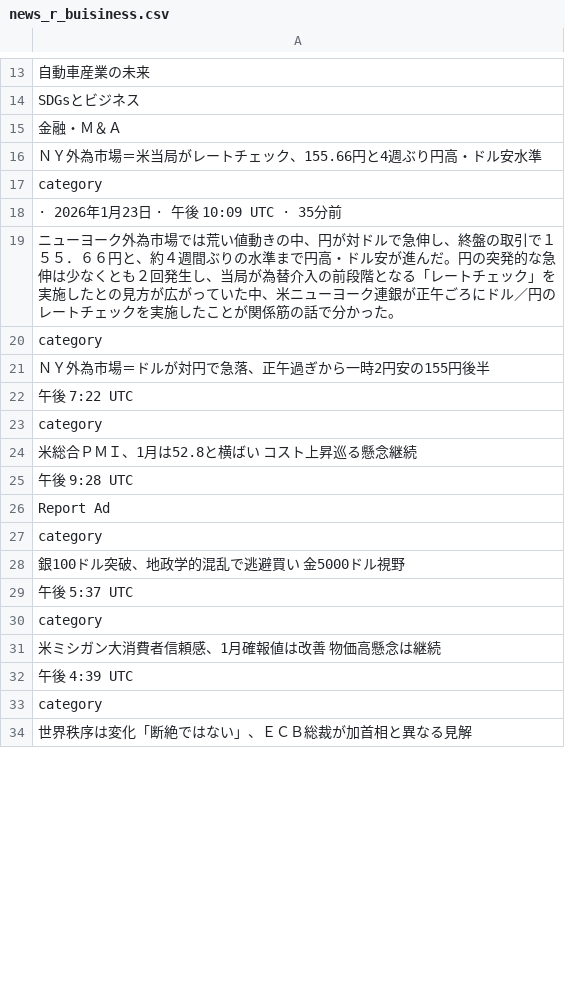
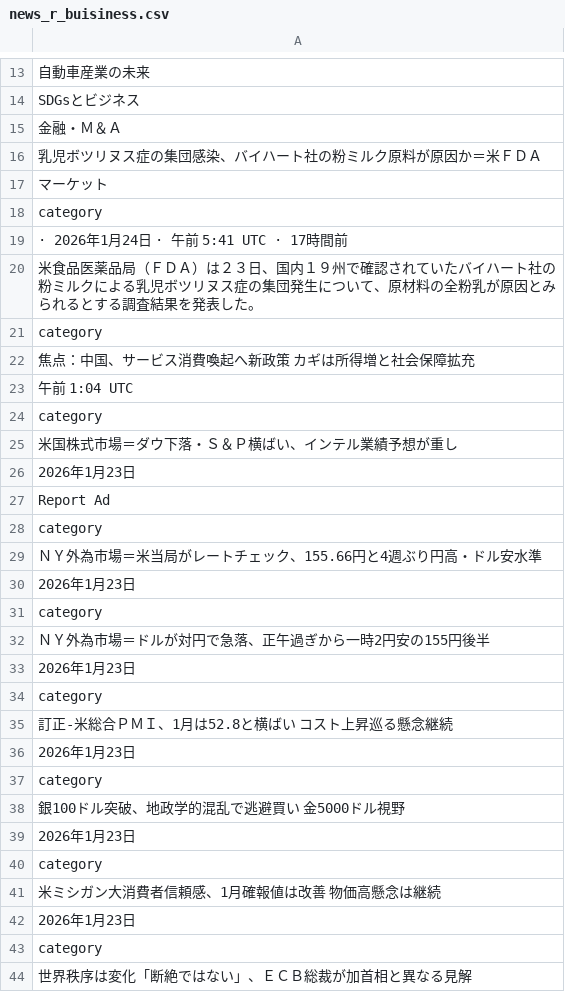
Before and after one commit to keroppa88/news, a CSV file: news_r_buisiness.csv, drawn as a sheet; only a part is shown, gaps mark what is left out; the diff covers the shown part only.

```diff
--- a/news_r_buisiness.csv
+++ b/news_r_buisiness.csv
@@ -15,19 +15,29 @@
 "金融・Ｍ＆Ａ"
+"乳児ボツリヌス症の集団感染、バイハート社の粉ミルク原料が原因か＝米ＦＤＡ"
+"マーケット"
+"category"
+" · 2026年1月24日 · 午前 5:41 UTC · 17時間前"
+"米食品医薬品局（ＦＤＡ）は２３日、国内１９州で確認されていたバイハート社の粉ミルクによる乳児ボツリヌス症の集団発生について、原材料の全粉乳が原因とみられるとする調査結果を発表した。"
+"category"
+"焦点：中国、サービス消費喚起へ新政策　カギは所得増と社会保障拡充"
+"午前 1:04 UTC"
+"category"
+"米国株式市場＝ダウ下落・Ｓ＆Ｐ横ばい、インテル業績予想が重し"
+"2026年1月23日"
+"Report Ad"
+"category"
 "ＮＹ外為市場＝米当局がレートチェック、155.66円と4週ぶり円高・ドル安水準"
-"category"
-"· 2026年1月23日 · 午後 10:09 UTC · 35分前"
-"ニューヨーク外為市場では荒い値動きの中、円が対ドルで急伸し、終盤の取引で１５５．６６円と、約４週間ぶりの水準まで円高・ドル安が進んだ。円の突発的な急伸は少なくとも２回発生し、当局が為替介入の前段階となる「レートチェック」を実施したとの見方が広がっていた中、米ニューヨーク連銀が正午ごろにドル／円のレートチェックを実施したことが関係筋の話で分かった。"
+"2026年1月23日"
 "category"
 "ＮＹ外為市場＝ドルが対円で急落、正午過ぎから一時2円安の155円後半"
-"午後 7:22 UTC"
+"2026年1月23日"
 "category"
-"米総合ＰＭＩ、1月は52.8と横ばい　コスト上昇巡る懸念継続"
-"午後 9:28 UTC"
-"Report Ad"
+"訂正-米総合ＰＭＩ、1月は52.8と横ばい　コスト上昇巡る懸念継続"
+"2026年1月23日"
 "category"
 "銀100ドル突破、地政学的混乱で逃避買い　金5000ドル視野"
-"午後 5:37 UTC"
+"2026年1月23日"
 "category"
 "米ミシガン大消費者信頼感、1月確報値は改善　物価高懸念は継続"
-"午後 4:39 UTC"
+"2026年1月23日"
 "category"
```
Also changed, not shown: 1 added row, 6 removed rows and 13 edited cells elsewhere in this file, news.csv, news_r_keizai.csv, 8 other files.
